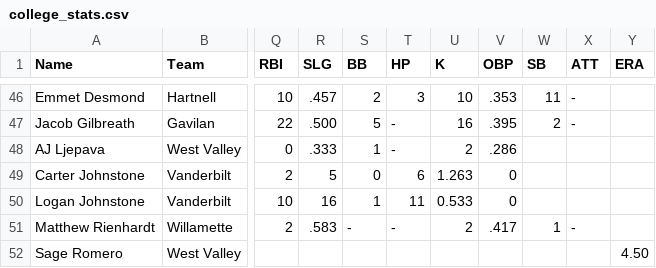
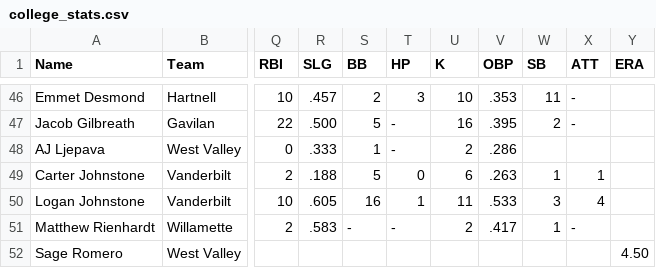
Before and after one commit to krojko24/ccb-alumni-tracker, a CSV file: college_stats.csv, drawn as a sheet; only a part is shown, gaps mark what is left out; the diff names each change by its address in the sheet, - before the commit and + after, or states it on an @@ line.

Commit message:
Update college_stats.csv

```diff
--- a/college_stats.csv
+++ b/college_stats.csv
-R49 (SLG): 5
+R49 (SLG): .188
-S49 (BB): 0
+S49 (BB): 5
-T49 (HP): 6
+T49 (HP): 0
-U49 (K): 1.263
+U49 (K): 6
-V49 (OBP): 0
+V49 (OBP): .263
-W49 (SB): (empty)
+W49 (SB): 1
-X49 (ATT): (empty)
+X49 (ATT): 1
-R50 (SLG): 16
+R50 (SLG): .605
-S50 (BB): 1
+S50 (BB): 16
-T50 (HP): 11
+T50 (HP): 1
-U50 (K): 0.533
+U50 (K): 11
-V50 (OBP): 0
+V50 (OBP): .533
-W50 (SB): (empty)
+W50 (SB): 3
-X50 (ATT): (empty)
+X50 (ATT): 4
```
